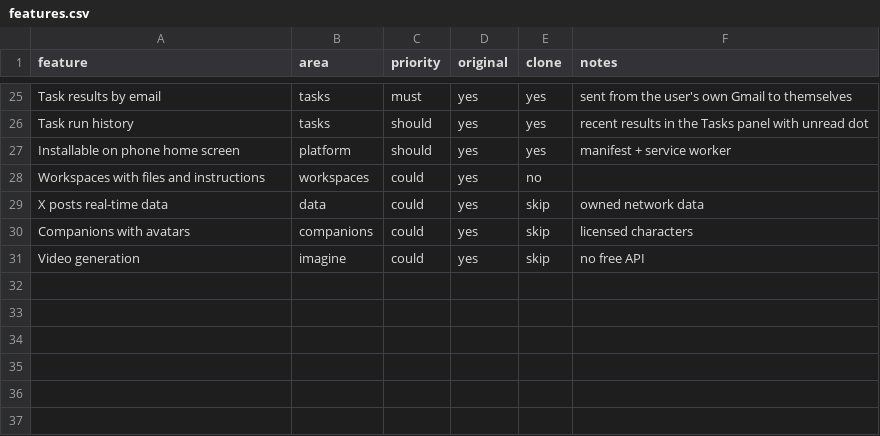
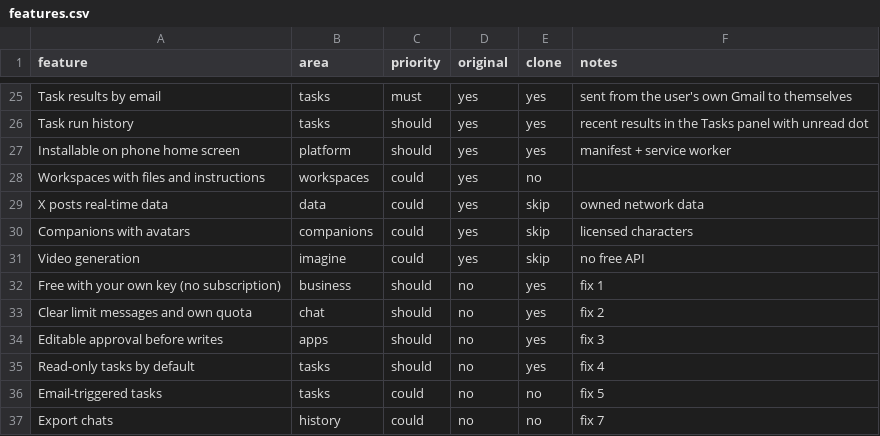
Before and after one commit to ajabbar12765-hash/Claude, a CSV file: tern/replica/features.csv, drawn as a sheet; only a part is shown, gaps mark what is left out.

```diff
--- a/tern/replica/features.csv
+++ b/tern/replica/features.csv
@@ -31 +31,7 @@ Companions with avatars,companions,could,yes,skip,licensed characters
 Video generation,imagine,could,yes,skip,no free API
+Free with your own key (no subscription),business,should,no,yes,fix 1
+Clear limit messages and own quota,chat,should,no,yes,fix 2
+Editable approval before writes,apps,should,no,yes,fix 3
+Read-only tasks by default,tasks,should,no,yes,fix 4
+Email-triggered tasks,tasks,could,no,no,fix 5
+Export chats,history,could,no,no,fix 7
```
Also changed, not shown: 14 other files.
